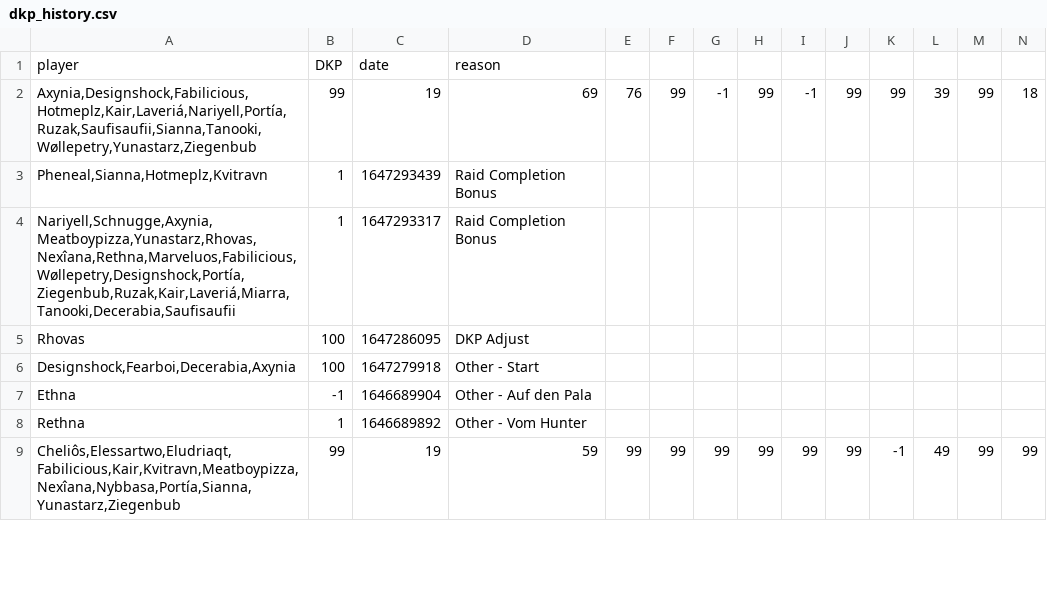
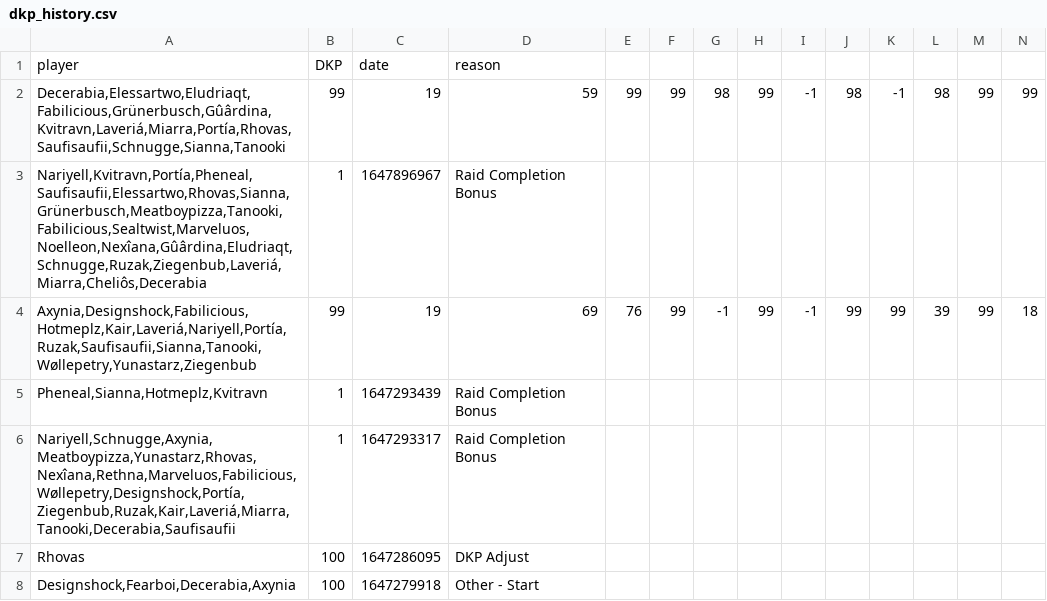
Before and after one commit to VacaboNariel/Nariel, a CSV file: dkp_history.csv, drawn as a sheet; only a part is shown; the shorter side is filled out with more unchanged rows; rows hold the shown columns only; the diff names each change by its address in the sheet, - before the commit and + after, or states it on an @@ line.

Commit message:
Update dkp_history.csv

```diff
--- a/dkp_history.csv
+++ b/dkp_history.csv
+row 2: Decerabia,Elessartwo,Eludriaqt,Fabilicious,Grünerbusch,Gûârdina,Kvitravn,Laveriá,Miarra,Portía,Rhovas,Saufisaufii,Schnugge,Sianna,Tanooki | 99 | 19 | 59 | 99 | 99 | 98 | 99 | -1 | 98 | -1 | 98 | 99 | 99
+row 3: Nariyell,Kvitravn,Portía,Pheneal,Saufisaufii,Elessartwo,Rhovas,Sianna,Grünerbusch,Meatboypizza,Tanooki,Fabilicious,Sealtwist,Marveluos,Noelleon,Nexîana,Gûârdina,Eludriaqt,Schnugge,Ruzak,Ziegenbub,Laveriá,Miarra,Cheliôs,Decerabia | 1 | 1647896967 | Raid Completion Bonus
```
